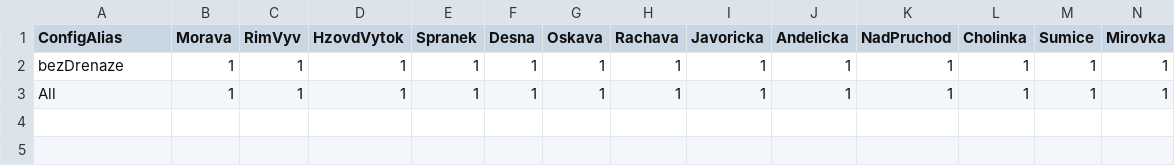
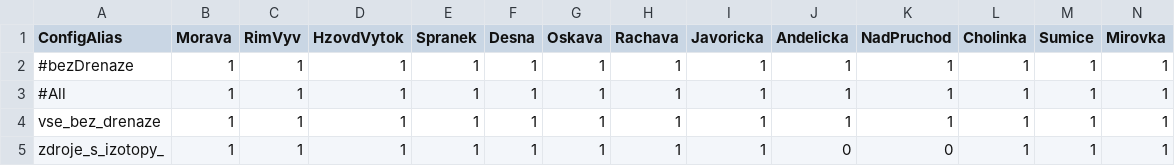
Before and after one commit to videokojot/GeoHydroSources, a CSV file: GeoHydro/GeoHydroCore/InputData/sources_config.csv, drawn as a sheet; only a part is shown; rows hold the shown columns only; the diff names each change by its address in the sheet, - before the commit and + after, or states it on an @@ line.

```diff
--- a/GeoHydro/GeoHydroCore/InputData/sources_config.csv
+++ b/GeoHydro/GeoHydroCore/InputData/sources_config.csv
-A2 (ConfigAlias): bezDrenaze
+A2 (ConfigAlias): #bezDrenaze
-A3 (ConfigAlias): All
+A3 (ConfigAlias): #All
+row 4: vse_bez_drenaze | 1 | 1 | 1 | 1 | 1 | 1 | 1 | 1 | 1 | 1 | 1 | 1 | 1
+row 5: zdroje_s_izotopy_ | 1 | 1 | 1 | 1 | 1 | 1 | 1 | 1 | 0 | 0 | 1 | 1 | 1
```
Also changed, not shown: GeoHydro/GeoHydroCore/InputData/configuration.csv, 5 other files.
